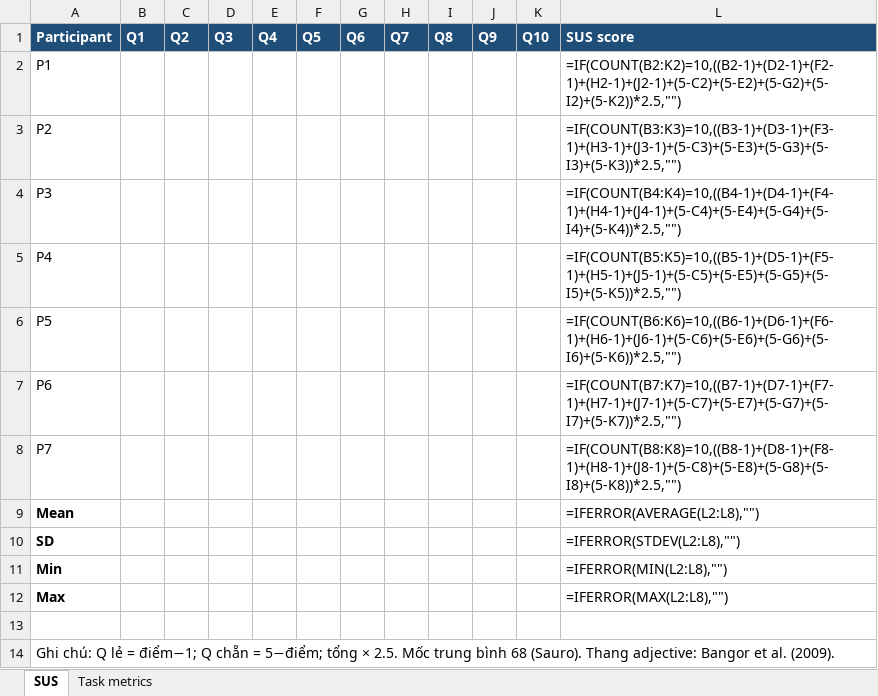
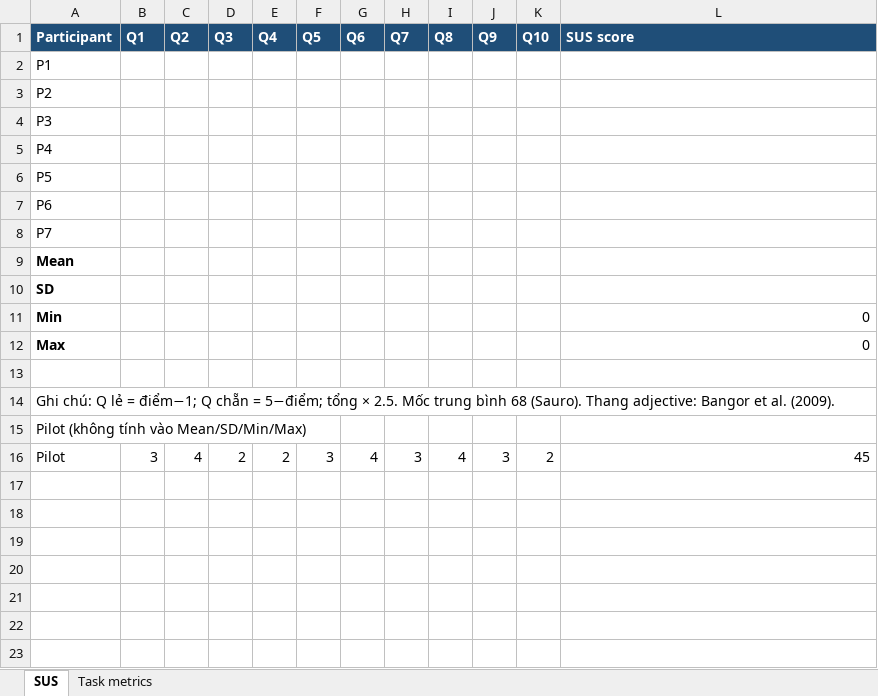
Before and after one commit to Taylor3691/eshop-sut, an Excel workbook: submission/task2-usability/sus-and-metrics.xlsx, sheet SUS, drawn as a sheet; values as stored, in another font and other column widths than the file's, no borders; formulas without a stored value are shown as written; the diff names each change by its address in the sheet, - before the commit and + after, or states it on an @@ line.

Commit message:
test(hw03): usability pilot session

```diff
--- a/submission/task2-usability/sus-and-metrics.xlsx (sheet SUS)
+++ b/submission/task2-usability/sus-and-metrics.xlsx (sheet SUS)
-L2 (SUS score): =IF(COUNT(B2:K2)=10,((B2-1)+(D2-1)+(F2-1)+(H2-1)+(J2-1)+(5-C2)+(5-E2)+(5-G2)+(5-I2)+(5-K2))*2.5,"")
+L2 (SUS score): (empty)
-L3 (SUS score): =IF(COUNT(B3:K3)=10,((B3-1)+(D3-1)+(F3-1)+(H3-1)+(J3-1)+(5-C3)+(5-E3)+(5-G3)+(5-I3)+(5-K3))*2.5,"")
+L3 (SUS score): (empty)
-L4 (SUS score): =IF(COUNT(B4:K4)=10,((B4-1)+(D4-1)+(F4-1)+(H4-1)+(J4-1)+(5-C4)+(5-E4)+(5-G4)+(5-I4)+(5-K4))*2.5,"")
+L4 (SUS score): (empty)
-L5 (SUS score): =IF(COUNT(B5:K5)=10,((B5-1)+(D5-1)+(F5-1)+(H5-1)+(J5-1)+(5-C5)+(5-E5)+(5-G5)+(5-I5)+(5-K5))*2.5,"")
+L5 (SUS score): (empty)
-L6 (SUS score): =IF(COUNT(B6:K6)=10,((B6-1)+(D6-1)+(F6-1)+(H6-1)+(J6-1)+(5-C6)+(5-E6)+(5-G6)+(5-I6)+(5-K6))*2.5,"")
+L6 (SUS score): (empty)
-L7 (SUS score): =IF(COUNT(B7:K7)=10,((B7-1)+(D7-1)+(F7-1)+(H7-1)+(J7-1)+(5-C7)+(5-E7)+(5-G7)+(5-I7)+(5-K7))*2.5,"")
+L7 (SUS score): (empty)
-L8 (SUS score): =IF(COUNT(B8:K8)=10,((B8-1)+(D8-1)+(F8-1)+(H8-1)+(J8-1)+(5-C8)+(5-E8)+(5-G8)+(5-I8)+(5-K8))*2.5,"")
+L8 (SUS score): (empty)
-L9 (SUS score): =IFERROR(AVERAGE(L2:L8),"")
+L9 (SUS score): (empty)
-L10 (SUS score): =IFERROR(STDEV(L2:L8),"")
+L10 (SUS score): (empty)
-L11 (SUS score): =IFERROR(MIN(L2:L8),"")
+L11 (SUS score): 0
-L12 (SUS score): =IFERROR(MAX(L2:L8),"")
+L12 (SUS score): 0
+row 15: Pilot (không tính vào Mean/SD/Min/Max)
+row 16: Pilot | 3 | 4 | 2 | 2 | 3 | 4 | 3 | 4 | 3 | 2 | 45
```
Also changed, not shown: sheet Task metrics, 2 other files.
